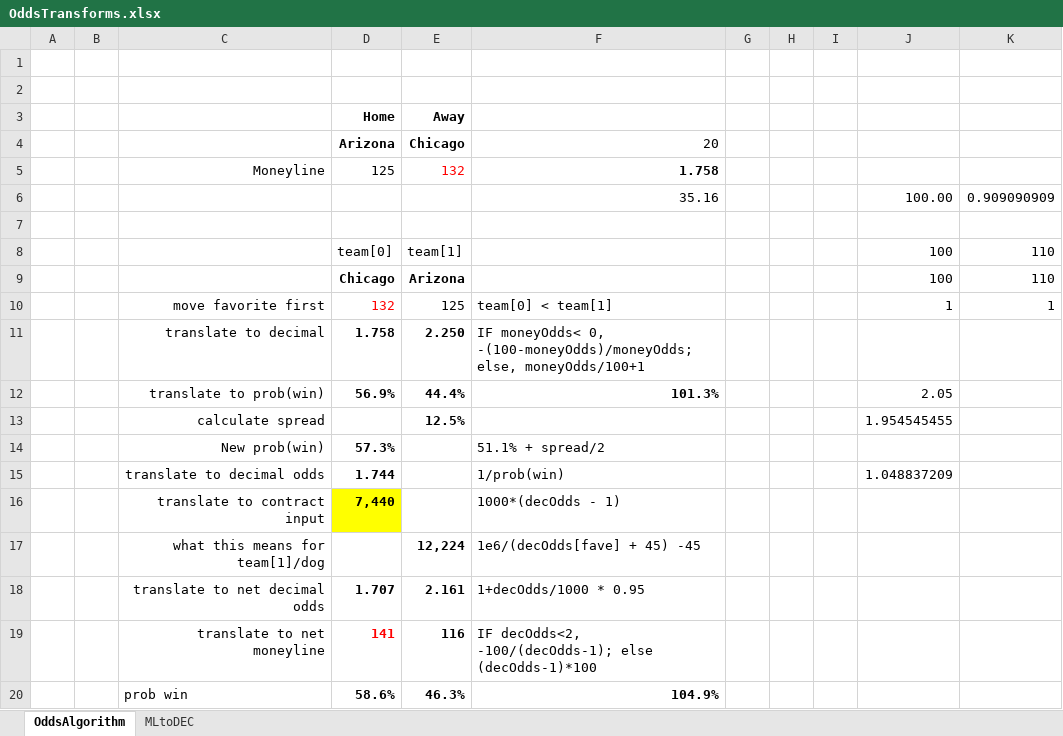
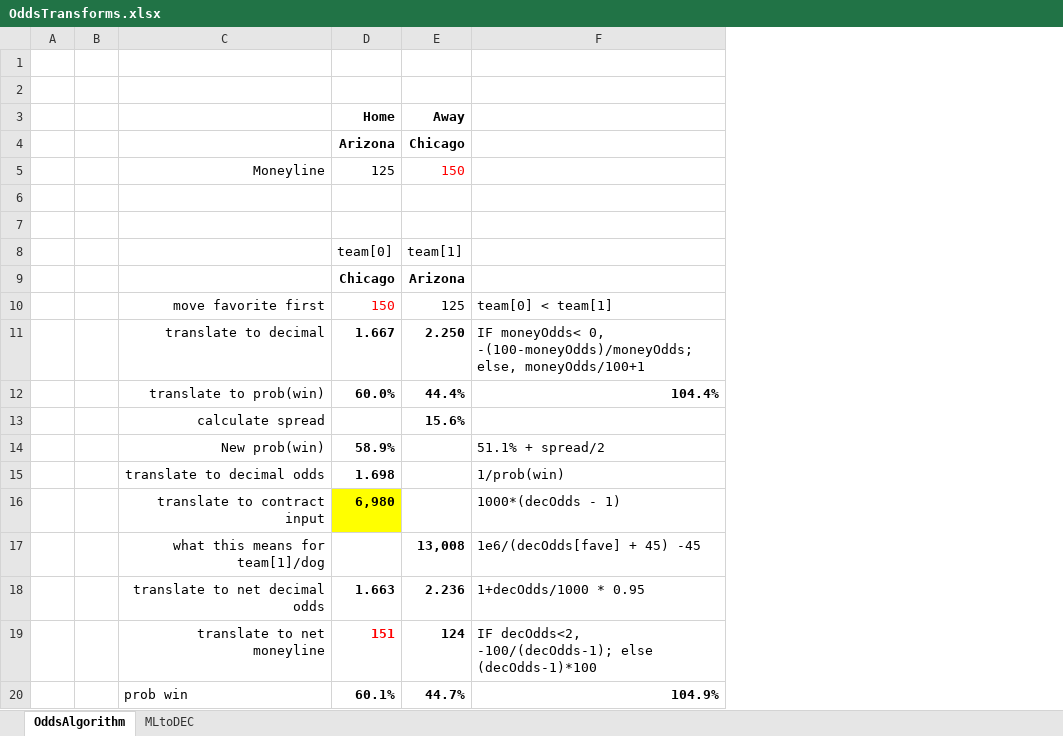
Before and after one commit to efalken/SportEth, an Excel workbook: docs/OddsTransforms.xlsx, sheet OddsAlgorithm, drawn as a sheet; values as stored, in another font and other column widths than the file's, no borders; the diff names each change by its address in the sheet, - before the commit and + after, or states it on an @@ line.

```diff
--- a/docs/OddsTransforms.xlsx (sheet OddsAlgorithm)
+++ b/docs/OddsTransforms.xlsx (sheet OddsAlgorithm)
-column G, empty
-column H, empty
-column I, empty
-column J, rows 6-15: 100.00 |  | 100 | 100 | 1 |  | 2.05 | 1.954545455 |  | 1.048837209
-column K, rows 6-10: 0.909090909 |  | 110 | 110 | 1
-F4: 20
+F4: (empty)
-E5: 132
+E5: 150
-F5: 1.758
+F5: (empty)
-row 6:  |  |  |  |  | 35.16 |  |  |  | 100.00 | 0.909090909
+row 6: (empty)
-D10: 132
+D10: 150
-D11: 1.758
+D11: 1.667
-D12: 56.9%
+D12: 60.0%
-F12: 101.3%
+F12: 104.4%
-E13: 12.5%
+E13: 15.6%
-D14: 57.3%
+D14: 58.9%
-D15: 1.744
+D15: 1.698
-D16: 7,440
+D16: 6,980
-E17: 12,224
+E17: 13,008
-D18: 1.707
+D18: 1.663
-E18: 2.161
+E18: 2.236
-D19: 141
+D19: 151
-E19: 116
+E19: 124
-D20: 58.6%
+D20: 60.1%
-E20: 46.3%
+E20: 44.7%
```
Also changed, not shown: sheet MLtoDEC, formulas that keep their value, docs/create1006.xlsm, 27 other files.
